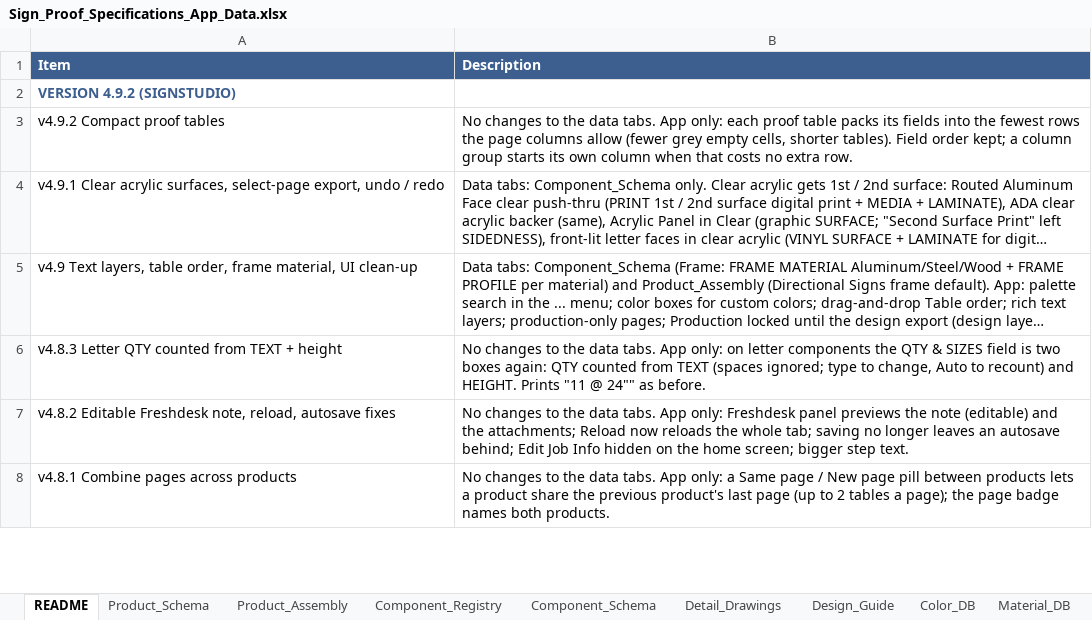
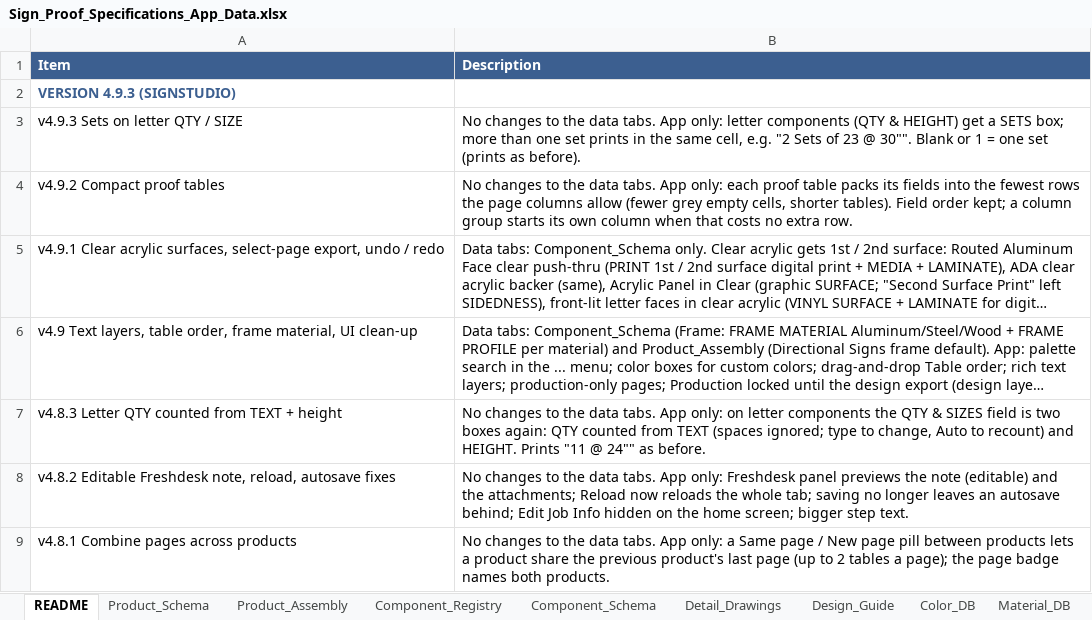
Before and after one commit to The-Sign-Store/Proof-Generation-Tool, an Excel workbook: 1_Google_Sheet/Sign_Proof_Specifications_App_Data.xlsx, sheet README, drawn as a sheet; only a part is shown; long unchanged cells end in …; values as stored, in another font and other column widths than the file's, no borders; the diff names each change by its address in the sheet, - before the commit and + after, or states it on an @@ line.

```diff
--- a/1_Google_Sheet/Sign_Proof_Specifications_App_Data.xlsx (sheet README)
+++ b/1_Google_Sheet/Sign_Proof_Specifications_App_Data.xlsx (sheet README)
-A2 (Item): VERSION 4.9.2 (SIGNSTUDIO)
+A2 (Item): VERSION 4.9.3 (SIGNSTUDIO)
+row 3: v4.9.3 Sets on letter QTY / SIZE | No changes to the data tabs. App only: letter components (QTY & HEIGHT) get a SETS box; more than one set prints in the same cell, e.g. "2 Sets of 23 @ 30"". Blank or 1 = one set (prints as before).
```
Also changed, not shown: 5 other files.
